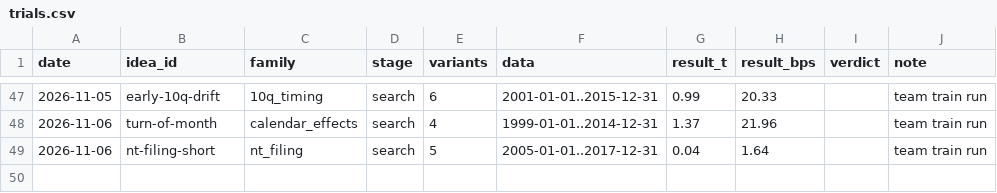
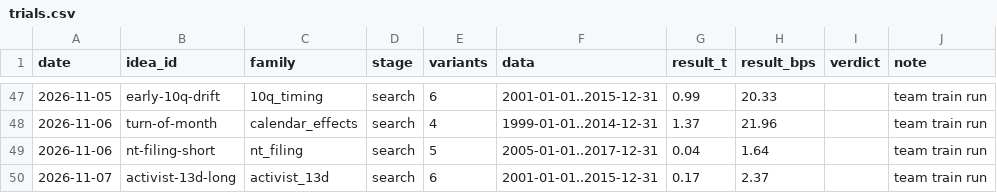
Before and after one commit to MrKoods/StockAnalysis, a CSV file: registry/trials.csv, drawn as a sheet; only a part is shown, gaps mark what is left out.

```diff
--- a/registry/trials.csv
+++ b/registry/trials.csv
@@ -49 +49,2 @@ date,idea_id,family,stage,variants,data,result_t,result_bps,verdict,note
 2026-11-06,nt-filing-short,nt_filing,search,5,2005-01-01..2017-12-31,0.04,1.64,,team train run
+2026-11-07,activist-13d-long,activist_13d,search,6,2001-01-01..2015-12-31,0.17,2.37,,team train run
```
Also changed, not shown: registry/ideas.csv, 3 other files.
